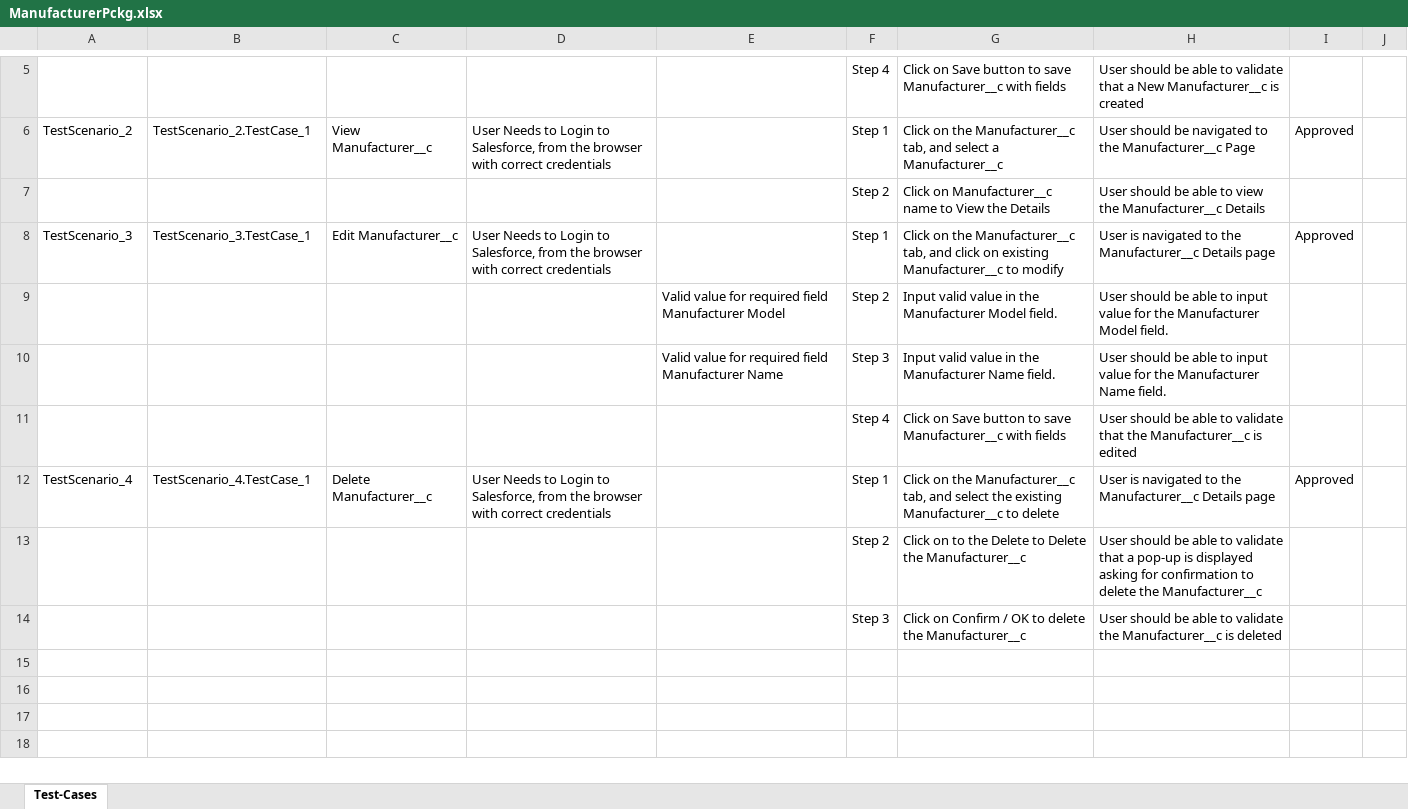
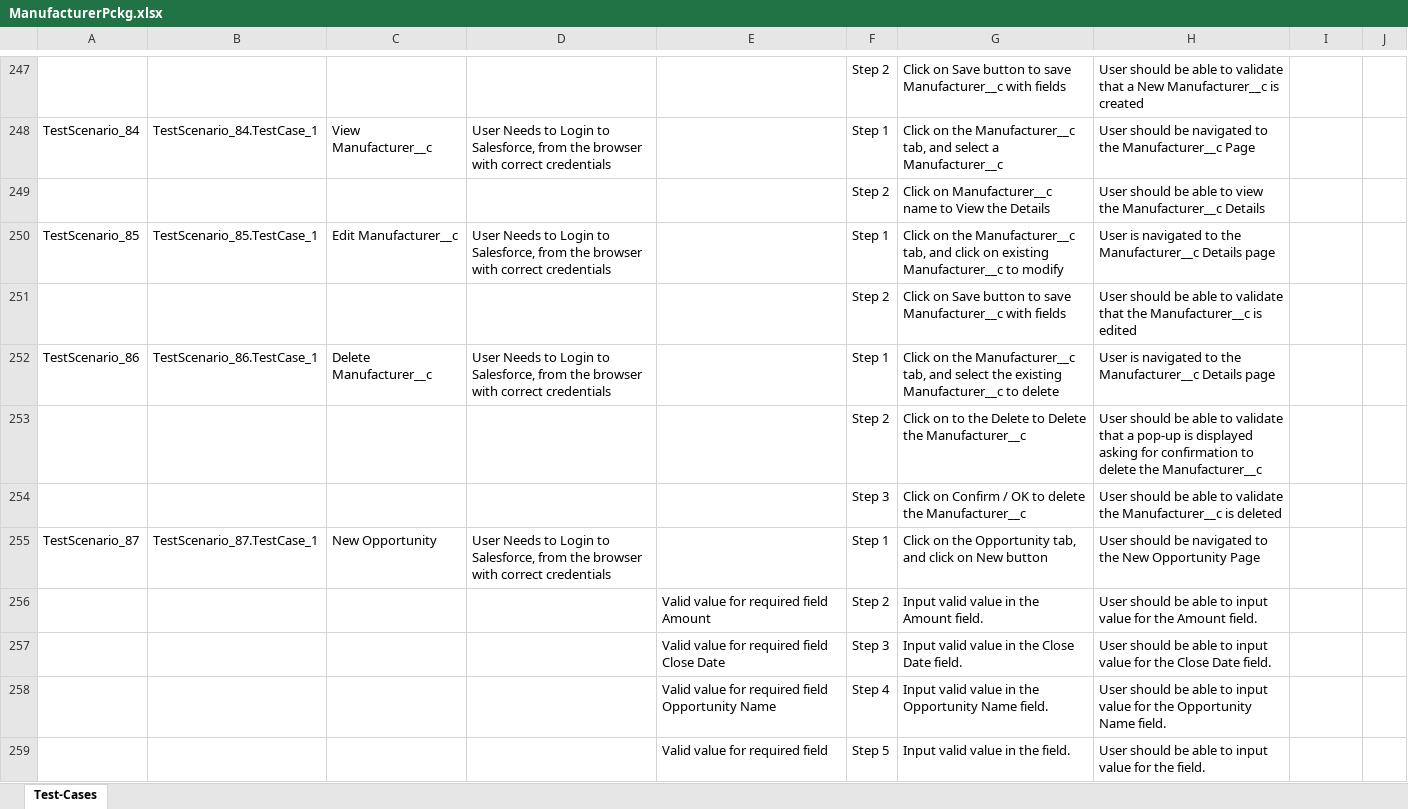
Before and after one commit to ShaikMohamedIrfan/Mrohini, an Excel workbook: ManufacturerPckg.xlsx, sheet Test-Cases, drawn as a sheet; only a part is shown, gaps mark what is left out; values as stored, in another font and other column widths than the file's, no borders; table styles not drawn; removed rows and columns are numbered as before the commit, all else as after; the diff covers the shown part only; the diff names each change by its address in the sheet, - before the commit and + after, or states it on an @@ line.

Commit message:
Initial Commit for Verification of Test cases

```diff
--- a/ManufacturerPckg.xlsx (sheet Test-Cases)
+++ b/ManufacturerPckg.xlsx (sheet Test-Cases)
-F247: Step 4
+F247: Step 2
-A248: TestScenario_2
+A248: TestScenario_84
-B248: TestScenario_2.TestCase_1
+B248: TestScenario_84.TestCase_1
-I248: Approved
+I248: (empty)
-A250: TestScenario_3
+A250: TestScenario_85
-B250: TestScenario_3.TestCase_1
+B250: TestScenario_85.TestCase_1
-I250: Approved
+I250: (empty)
-row 9:  |  |  |  | Valid value for required field Manufacturer Model | Step 2 | Input valid value in the Manufacturer Model field. | User should be able to input value for the Manufacturer Model field.
-row 10:  |  |  |  | Valid value for required field Manufacturer Name | Step 3 | Input valid value in the Manufacturer Name field. | User should be able to input value for the Manufacturer Name field.
-F251: Step 4
+F251: Step 2
-A252: TestScenario_4
+A252: TestScenario_86
-B252: TestScenario_4.TestCase_1
+B252: TestScenario_86.TestCase_1
-I252: Approved
+I252: (empty)
+row 255: TestScenario_87 | TestScenario_87.TestCase_1 | New Opportunity | User Needs to Login to Salesforce, from the browser with correct credentials |  | Step 1 | Click on the Opportunity tab, and click on New button | User should be navigated to the New Opportunity Page
+row 256:  |  |  |  | Valid value for required field Amount | Step 2 | Input valid value in the Amount field. | User should be able to input value for the Amount field.
+row 257:  |  |  |  | Valid value for required field Close Date | Step 3 | Input valid value in the Close Date field. | User should be able to input value for the Close Date field.
+row 258:  |  |  |  | Valid value for required field Opportunity Name | Step 4 | Input valid value in the Opportunity Name field. | User should be able to input value for the Opportunity Name field.
+row 259:  |  |  |  | Valid value for required field | Step 5 | Input valid value in the field. | User should be able to input value for the field.
```
Also changed, not shown: 313 added rows and 10 edited cells elsewhere in this sheet.
